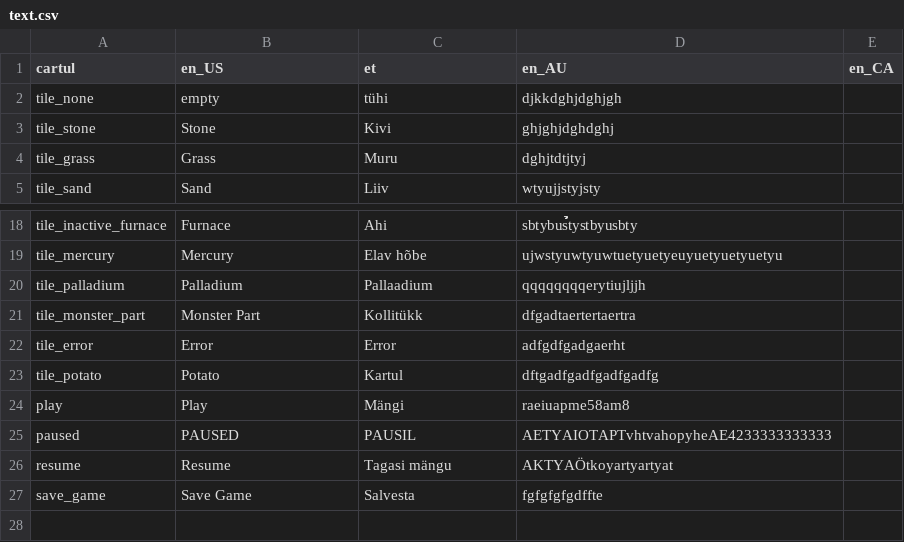
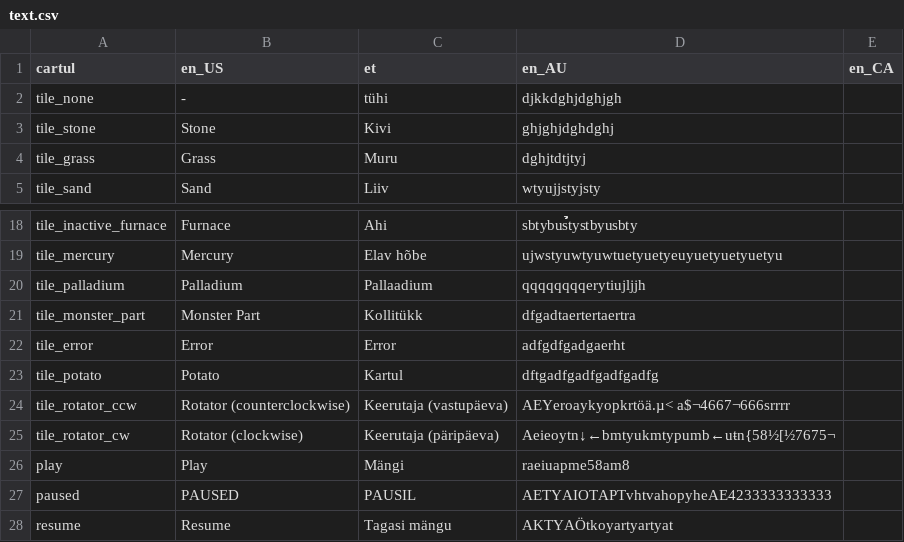
Before and after one commit to kaarel-toomet/cartul, a CSV file: assets/text.csv, drawn as a sheet; only a part is shown, gaps mark what is left out; the shorter side is filled out with more unchanged rows.

Commit message:
Started adding rotators, they don't work yet

```diff
--- a/assets/text.csv
+++ b/assets/text.csv
@@ -1,3 +1,3 @@
 cartul,en_US,et,en_AU,en_CA
-tile_none,empty,tühi,djkkdghjdghjgh,
+tile_none,-,tühi,djkkdghjdghjgh,
 tile_stone,Stone,Kivi,ghjghjdghdghj,
@@ -23,2 +23,4 @@ tile_error,Error,Error,adfgdfgadgaerht,
 tile_potato,Potato,Kartul,dftgadfgadfgadfgadfg,
+tile_rotator_ccw,Rotator (counterclockwise),Keerutaja (vastupäeva),AEYeroaykyopkrtöä.µ< a$¬4667¬666srrrr,
+tile_rotator_cw,Rotator (clockwise),Keerutaja (päripäeva),Aeieoytn↓←bmtyukmtypumb←uŧn{58½[½7675¬,
 play,Play,Mängi,raeiuapme58am8,
```
Also changed, not shown: 14 other files.
